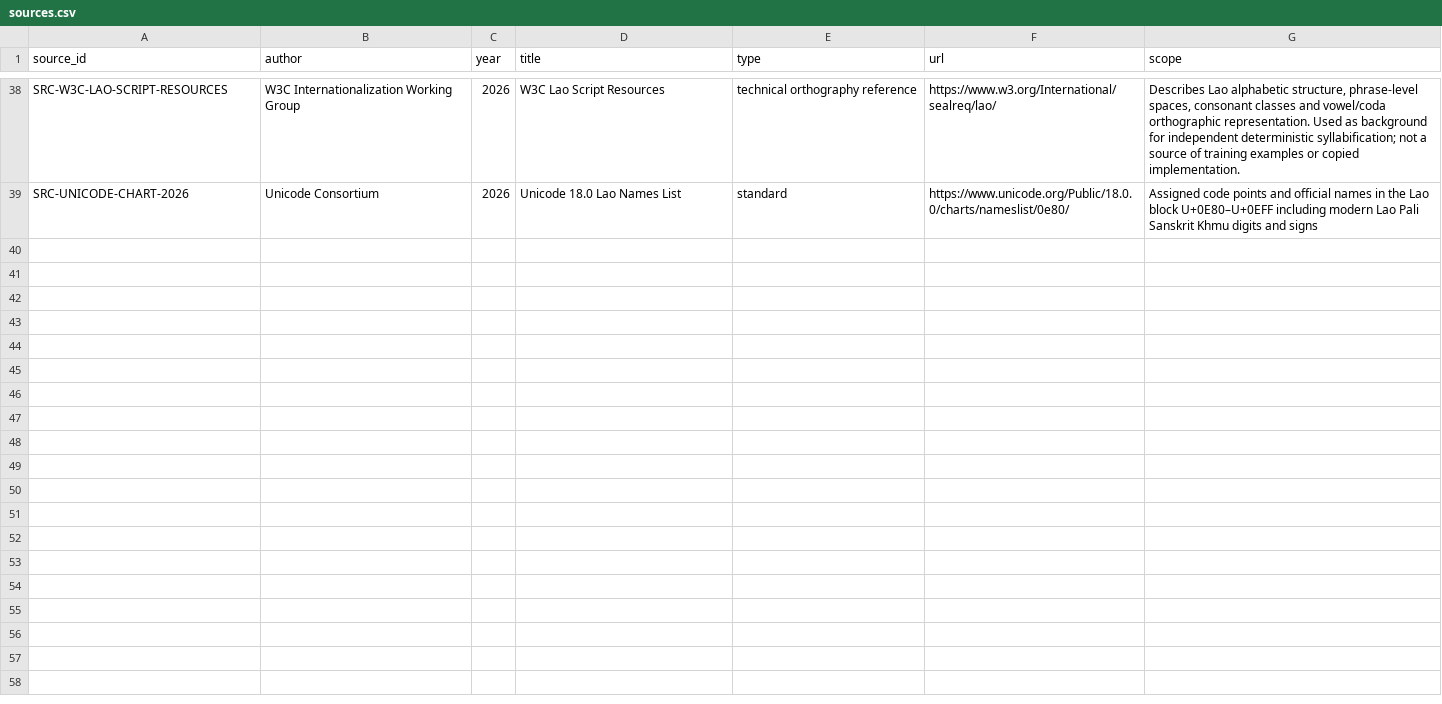
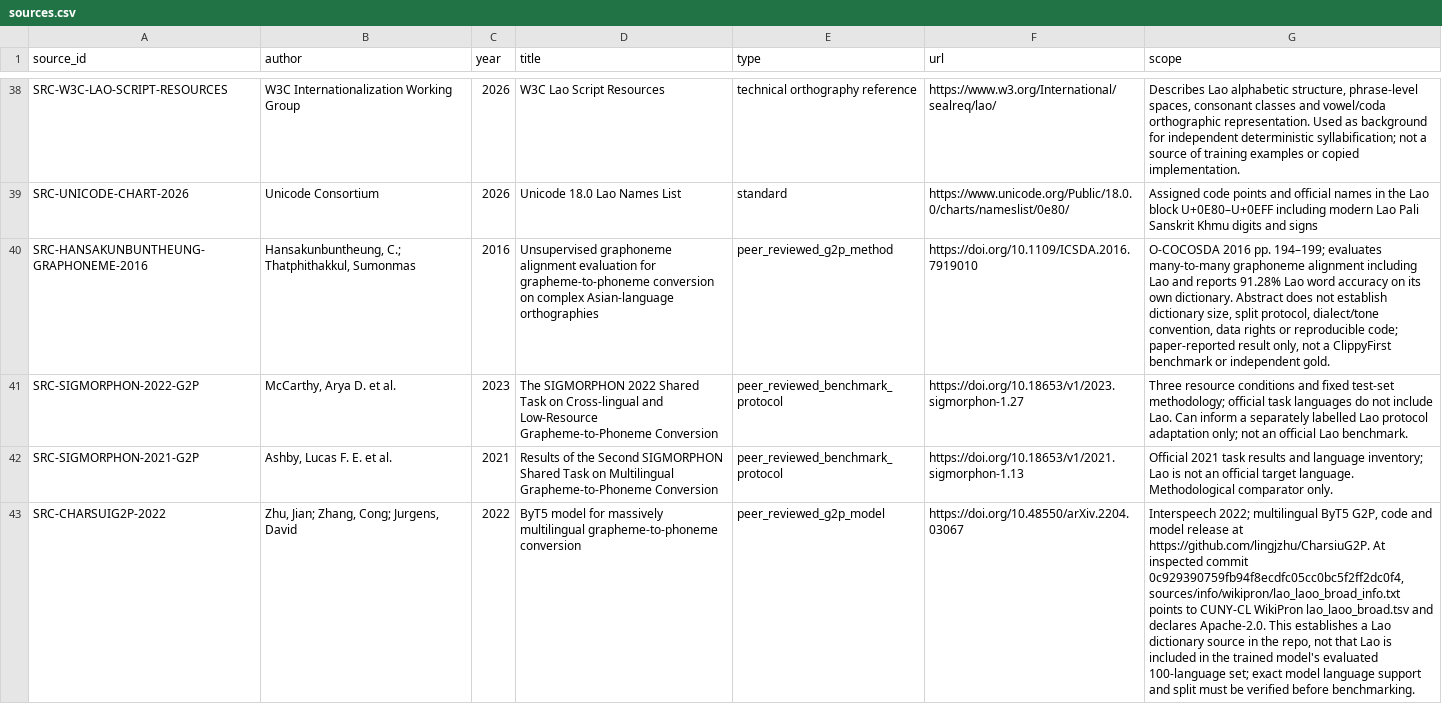
Before and after one commit to ClippyFirst/Lao-Ukrainian-Phonetic-System, a CSV file: data/evidence/sources.csv, drawn as a sheet; only a part is shown, gaps mark what is left out; the diff names each change by its address in the sheet, - before the commit and + after, or states it on an @@ line.

Commit message:
research: register graphoneme and multilingual G2P sources

```diff
--- a/data/evidence/sources.csv
+++ b/data/evidence/sources.csv
+row 40: SRC-HANSAKUNBUNTHEUNG-GRAPHONEME-2016 | Hansakunbuntheung, C.; Thatphithakkul, Sumonmas | 2016 | Unsupervised graphoneme alignment evaluation for grapheme-to-phoneme conversion on complex Asian-language orthographies | peer_reviewed_g2p_method | https://doi.org/10.1109/ICSDA.2016.7919010 | O-COCOSDA 2016 pp. 194–199; evaluates many-to-many graphoneme alignment including Lao and reports 91.28% Lao word accuracy on its own dictionary. Abstract does not establish dictionary size, split protocol, dialect/tone convention, data rights or reproducible code; paper-reported result only, not a ClippyFirst benchmark or independent gold.
+row 41: SRC-SIGMORPHON-2022-G2P | McCarthy, Arya D. et al. | 2023 | The SIGMORPHON 2022 Shared Task on Cross-lingual and Low-Resource Grapheme-to-Phoneme Conversion | peer_reviewed_benchmark_protocol | https://doi.org/10.18653/v1/2023.sigmorphon-1.27 | Three resource conditions and fixed test-set methodology; official task languages do not include Lao. Can inform a separately labelled Lao protocol adaptation only; not an official Lao benchmark.
+row 42: SRC-SIGMORPHON-2021-G2P | Ashby, Lucas F. E. et al. | 2021 | Results of the Second SIGMORPHON Shared Task on Multilingual Grapheme-to-Phoneme Conversion | peer_reviewed_benchmark_protocol | https://doi.org/10.18653/v1/2021.sigmorphon-1.13 | Official 2021 task results and language inventory; Lao is not an official target language. Methodological comparator only.
+row 43: SRC-CHARSUIG2P-2022 | Zhu, Jian; Zhang, Cong; Jurgens, David | 2022 | ByT5 model for massively multilingual grapheme-to-phoneme conversion | peer_reviewed_g2p_model | https://doi.org/10.48550/arXiv.2204.03067 | Interspeech 2022; multilingual ByT5 G2P, code and model release at https://github.com/lingjzhu/CharsiuG2P. At inspected commit 0c929390759fb94f8ecdfc05cc0bc5f2ff2dc0f4, sources/info/wikipron/lao_laoo_broad_info.txt points to CUNY-CL WikiPron lao_laoo_broad.tsv and declares Apache-2.0. This establishes a Lao dictionary source in the repo, not that Lao is included in the trained model's evaluated 100-language set; exact model language support and split must be verified before benchmarking.
```
